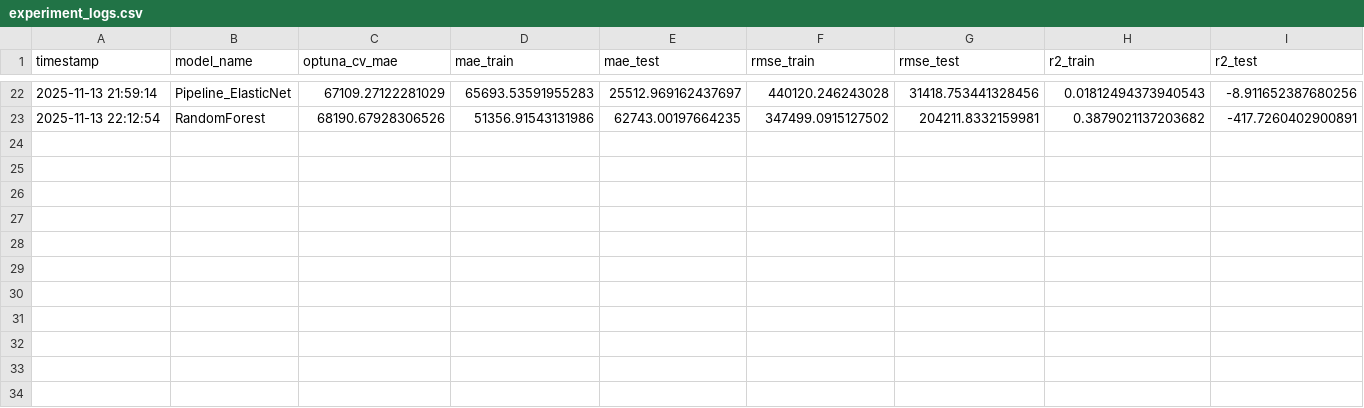
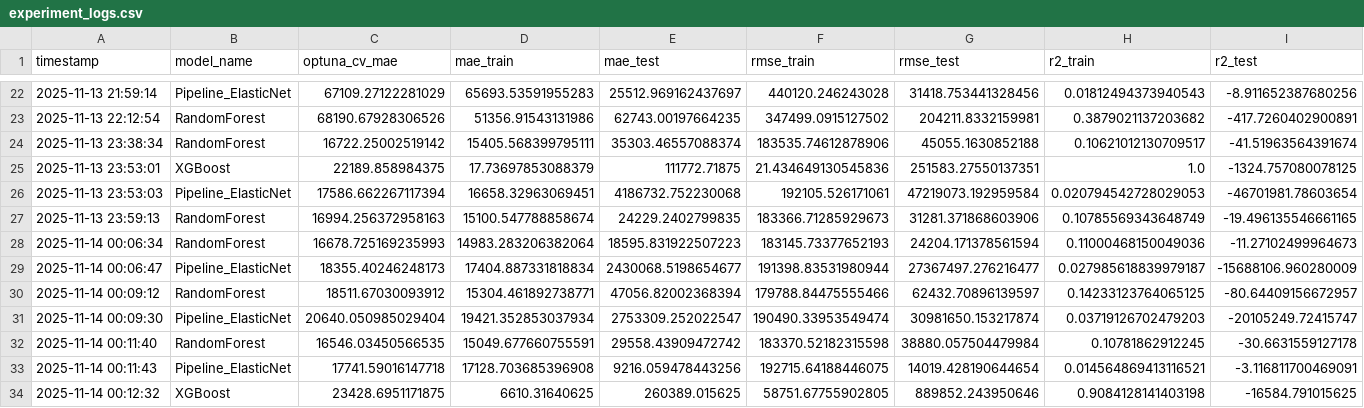
Before and after one commit to DayubMateo/MostoElMostro, a CSV file: notebooks/results/experiment_logs.csv, drawn as a sheet; only a part is shown, gaps mark what is left out; rows hold the shown columns only; the diff names each change by its address in the sheet, - before the commit and + after, or states it on an @@ line.

```diff
--- a/notebooks/results/experiment_logs.csv
+++ b/notebooks/results/experiment_logs.csv
+row 24: 2025-11-13 23:38:34 | RandomForest | 16722.25002519142 | 15405.568399795111 | 35303.46557088374 | 183535.74612878906 | 45055.1630852188 | 0.10621012130709517 | -41.51963564391674
+row 25: 2025-11-13 23:53:01 | XGBoost | 22189.858984375 | 17.73697853088379 | 111772.71875 | 21.434649130545836 | 251583.27550137351 | 1.0 | -1324.757080078125
+row 26: 2025-11-13 23:53:03 | Pipeline_ElasticNet | 17586.662267117394 | 16658.32963069451 | 4186732.752230068 | 192105.526171061 | 47219073.192959584 | 0.020794542728029053 | -46701981.78603654
+row 27: 2025-11-13 23:59:13 | RandomForest | 16994.256372958163 | 15100.547788858674 | 24229.2402799835 | 183366.71285929673 | 31281.371868603906 | 0.10785569343648749 | -19.496135546661165
+row 28: 2025-11-14 00:06:34 | RandomForest | 16678.725169235993 | 14983.283206382064 | 18595.831922507223 | 183145.73377652193 | 24204.171378561594 | 0.11000468150049036 | -11.27102499964673
+row 29: 2025-11-14 00:06:47 | Pipeline_ElasticNet | 18355.40246248173 | 17404.887331818834 | 2430068.5198654677 | 191398.83531980944 | 27367497.276216477 | 0.027985618839979187 | -15688106.960280009
+row 30: 2025-11-14 00:09:12 | RandomForest | 18511.67030093912 | 15304.461892738771 | 47056.82002368394 | 179788.84475555466 | 62432.70896139597 | 0.14233123764065125 | -80.64409156672957
+row 31: 2025-11-14 00:09:30 | Pipeline_ElasticNet | 20640.050985029404 | 19421.352853037934 | 2753309.252022547 | 190490.33953549474 | 30981650.153217874 | 0.03719126702479203 | -20105249.72415747
+row 32: 2025-11-14 00:11:40 | RandomForest | 16546.03450566535 | 15049.677660755591 | 29558.43909472742 | 183370.52182315598 | 38880.057504479984 | 0.10781862912245 | -30.6631559127178
+row 33: 2025-11-14 00:11:43 | Pipeline_ElasticNet | 17741.59016147718 | 17128.703685396908 | 9216.059478443256 | 192715.64188446075 | 14019.428190644654 | 0.014564869413116521 | -3.116811700469091
+row 34: 2025-11-14 00:12:32 | XGBoost | 23428.6951171875 | 6610.31640625 | 260389.015625 | 58751.67755902805 | 889852.243950646 | 0.9084128141403198 | -16584.791015625
```
Also changed, not shown: data/processed/y_test.csv, data/processed/y_train.csv, 8 other files.
